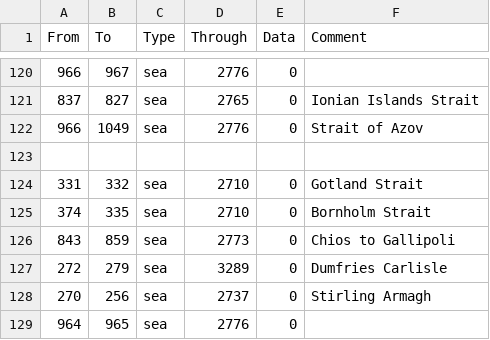
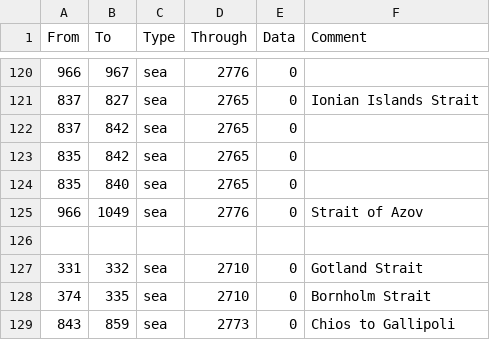
Before and after one commit to Proxysseia/The-many-Seas, a CSV file: map/adjacencies.csv, drawn as a sheet; only a part is shown, gaps mark what is left out; the shorter side is filled out with more unchanged rows.

```diff
--- a/map/adjacencies.csv
+++ b/map/adjacencies.csv
@@ -121,2 +121,5 @@ From;To;Type;Through;Data;Comment
 837;827;sea;2765;0;Ionian Islands Strait
+837;842;sea;2765;0;
+835;842;sea;2765;0;
+835;840;sea;2765;0;
 966;1049;sea;2776;0;Strait of Azov
```
Also changed, not shown: 3 other files.
